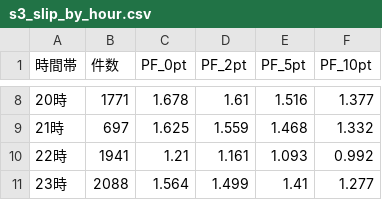
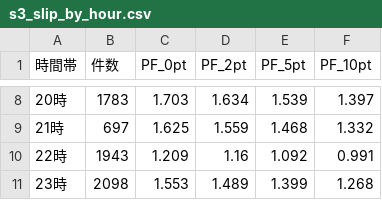
Before and after one commit to naoko888/kabu_trade, a CSV file: s3_slip_by_hour.csv, drawn as a sheet; only a part is shown, gaps mark what is left out; the diff covers the shown part only.

```diff
--- a/s3_slip_by_hour.csv
+++ b/s3_slip_by_hour.csv
@@ -8,4 +8,4 @@
-20時,1771,1.678,1.61,1.516,1.377
+20時,1783,1.703,1.634,1.539,1.397
 21時,697,1.625,1.559,1.468,1.332
-22時,1941,1.21,1.161,1.093,0.992
-23時,2088,1.564,1.499,1.41,1.277
+22時,1943,1.209,1.16,1.092,0.991
+23時,2098,1.553,1.489,1.399,1.268
```
Also changed, not shown: 30 edited cells elsewhere in this file, 1570_5min.csv, logs/micro_performance_summary.csv, 6 other files.
